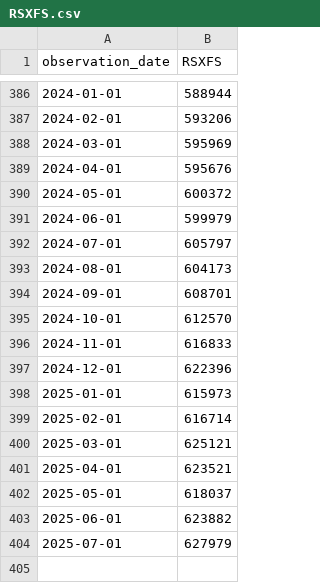
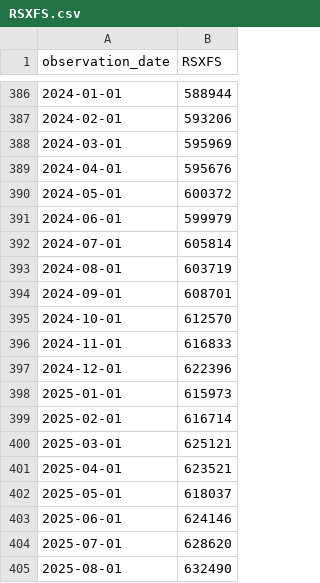
Before and after one commit to yinkaadx/indicators-dashboard, a CSV file: data/fred/RSXFS.csv, drawn as a sheet; only a part is shown, gaps mark what is left out.

```diff
--- a/data/fred/RSXFS.csv
+++ b/data/fred/RSXFS.csv
@@ -391,4 +391,4 @@ observation_date,RSXFS
 2024-06-01,599979
-2024-07-01,605797
-2024-08-01,604173
+2024-07-01,605814
+2024-08-01,603719
 2024-09-01,608701
@@ -402,3 +402,4 @@ observation_date,RSXFS
 2025-05-01,618037
-2025-06-01,623882
-2025-07-01,627979
+2025-06-01,624146
+2025-07-01,628620
+2025-08-01,632490
```
Also changed, not shown: data/fred/TCU.csv.
